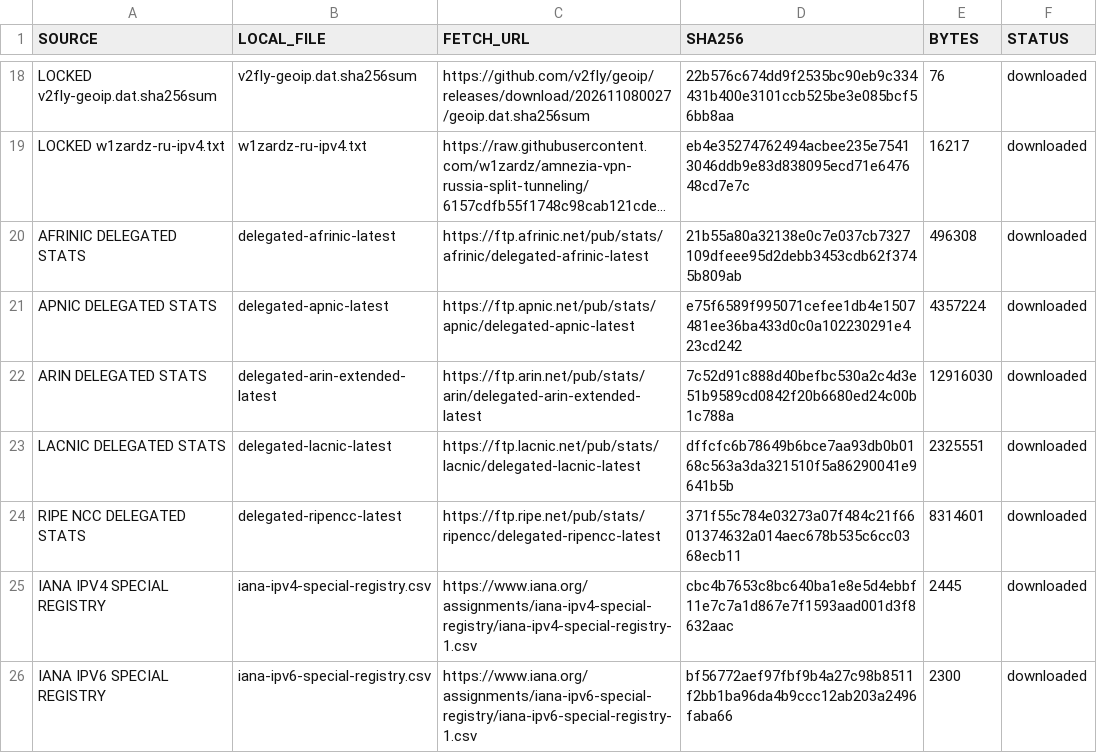
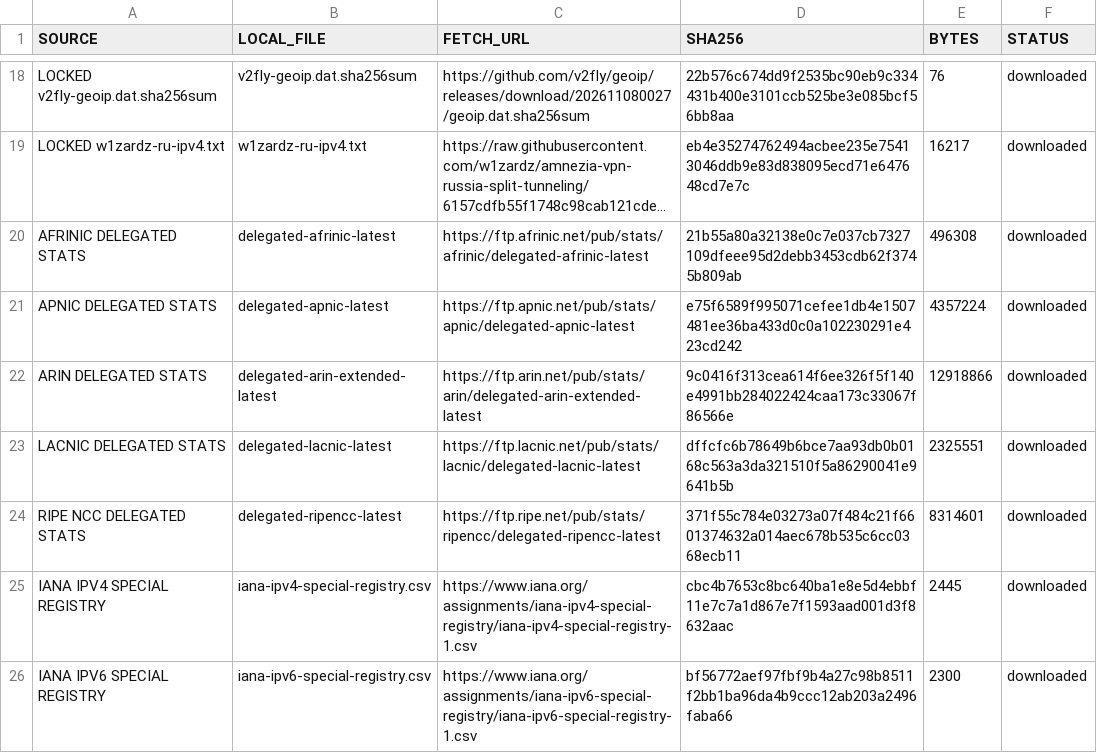
Before and after one commit to SpeedeMiner/Geoip-ru-server, a TSV file: geoip_RU_input_provenance.tsv, drawn as a sheet; only a part is shown, gaps mark what is left out; long unchanged cells end in ….

```diff
--- a/geoip_RU_input_provenance.tsv
+++ b/geoip_RU_input_provenance.tsv
@@ -21,3 +21,3 @@ AFRINIC DELEGATED STATS	delegated-afrinic-latest	https://ftp.afrinic.net/pub/sta
 APNIC DELEGATED STATS	delegated-apnic-latest	https://ftp.apnic.net/pub/stats/apnic/delegated-apnic-latest	e75f6589f995071cefee1db4e1507481ee36ba433d0c0a102230291e423cd242	4357224	downloaded
-ARIN DELEGATED STATS	delegated-arin-extended-latest	https://ftp.arin.net/pub/stats/arin/delegated-arin-extended-latest	7c52d91c888d40befbc530a2c4d3e51b9589cd0842f20b6680ed24c00b1c788a	12916030	downloaded
+ARIN DELEGATED STATS	delegated-arin-extended-latest	https://ftp.arin.net/pub/stats/arin/delegated-arin-extended-latest	9c0416f313cea614f6ee326f5f140e4991bb284022424caa173c33067f86566e	12918866	downloaded
 LACNIC DELEGATED STATS	delegated-lacnic-latest	https://ftp.lacnic.net/pub/stats/lacnic/delegated-lacnic-latest	dffcfc6b78649b6bce7aa93db0b0168c563a3da321510f5a86290041e9641b5b	2325551	downloaded
```
Also changed, not shown: 8 other files.
